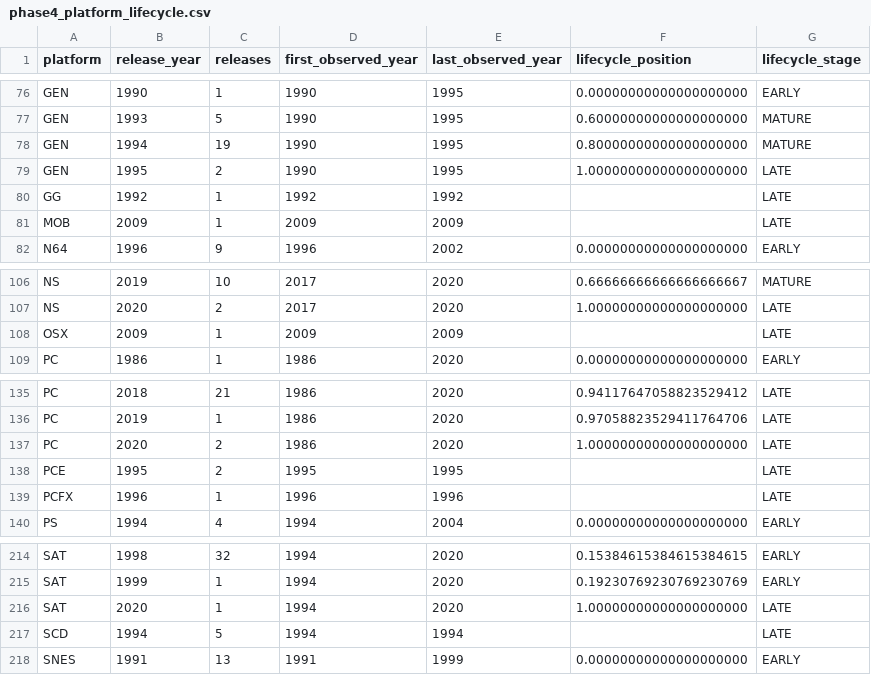
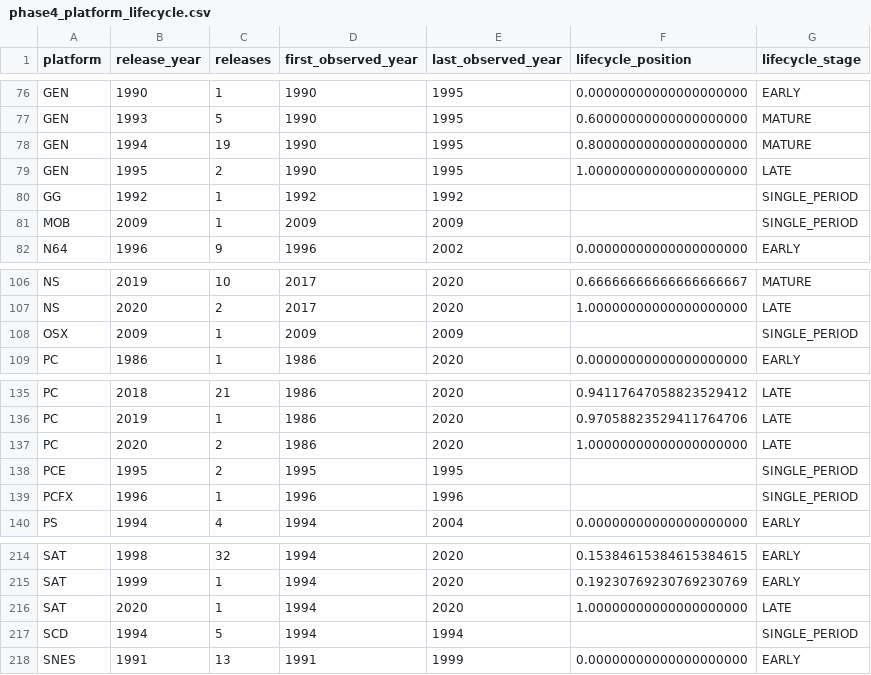
Before and after one commit to MayankAgrawal099/Game_Launch_Intelligence, a CSV file: SQL_Analysis/Result/phase4_platform_lifecycle.csv, drawn as a sheet; only a part is shown, gaps mark what is left out.

```diff
--- a/SQL_Analysis/Result/phase4_platform_lifecycle.csv
+++ b/SQL_Analysis/Result/phase4_platform_lifecycle.csv
@@ -79,4 +79,4 @@ GEN,1994,19,1990,1995,0.80000000000000000000,MATURE
 GEN,1995,2,1990,1995,1.00000000000000000000,LATE
-GG,1992,1,1992,1992,,LATE
-MOB,2009,1,2009,2009,,LATE
+GG,1992,1,1992,1992,,SINGLE_PERIOD
+MOB,2009,1,2009,2009,,SINGLE_PERIOD
 N64,1996,9,1996,2002,0.00000000000000000000,EARLY
@@ -107,3 +107,3 @@ NS,2019,10,2017,2020,0.66666666666666666667,MATURE
 NS,2020,2,2017,2020,1.00000000000000000000,LATE
-OSX,2009,1,2009,2009,,LATE
+OSX,2009,1,2009,2009,,SINGLE_PERIOD
 PC,1986,1,1986,2020,0.00000000000000000000,EARLY
@@ -137,4 +137,4 @@ PC,2019,1,1986,2020,0.97058823529411764706,LATE
 PC,2020,2,1986,2020,1.00000000000000000000,LATE
-PCE,1995,2,1995,1995,,LATE
-PCFX,1996,1,1996,1996,,LATE
+PCE,1995,2,1995,1995,,SINGLE_PERIOD
+PCFX,1996,1,1996,1996,,SINGLE_PERIOD
 PS,1994,4,1994,2004,0.00000000000000000000,EARLY
@@ -216,3 +216,3 @@ SAT,1999,1,1994,2020,0.19230769230769230769,EARLY
 SAT,2020,1,1994,2020,1.00000000000000000000,LATE
-SCD,1994,5,1994,1994,,LATE
+SCD,1994,5,1994,1994,,SINGLE_PERIOD
 SNES,1991,13,1991,1999,0.00000000000000000000,EARLY
```
Also changed, not shown: SQL_Analysis/Result/phase5_final_launch_decision.csv, 7 other files.
